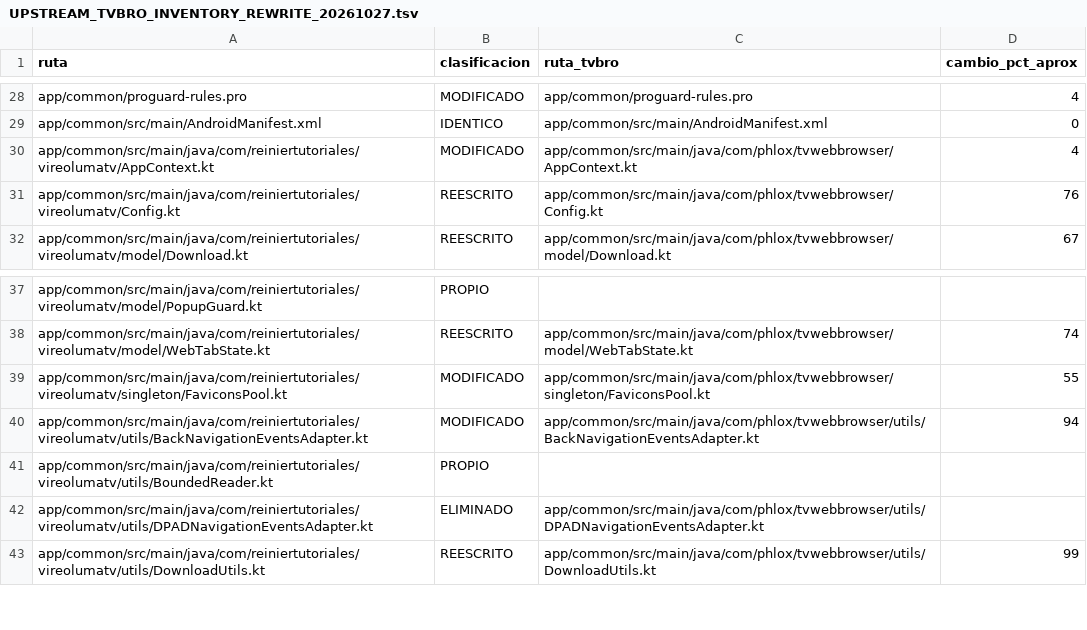
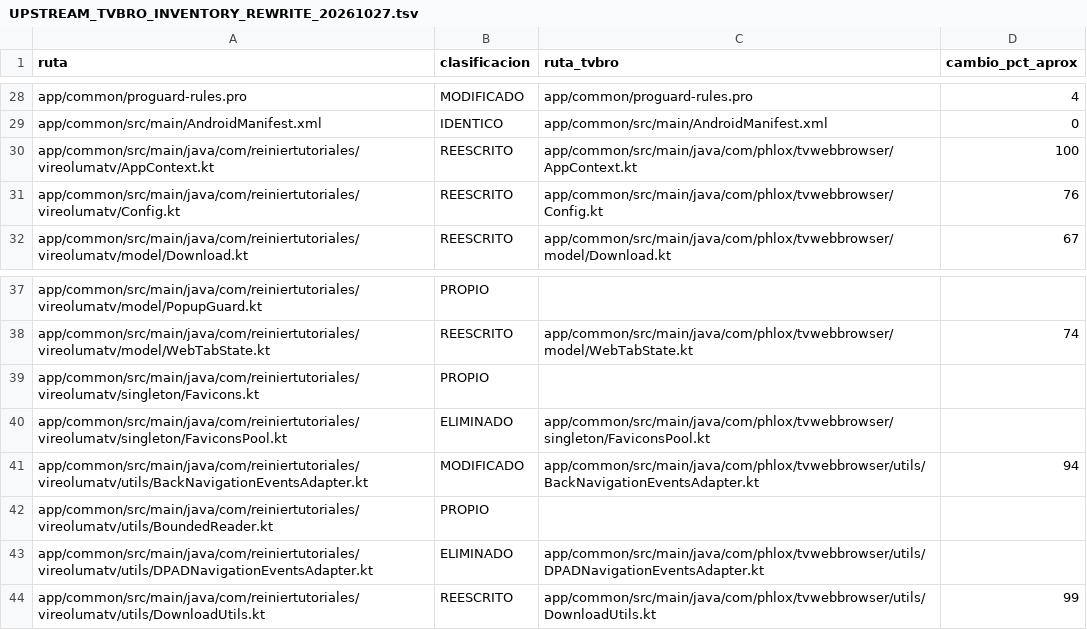
Before and after one commit to ReinierTutoriales/VireoLumaTV-browser, a TSV file: docs/audit/UPSTREAM_TVBRO_INVENTORY_REWRITE_20261027.tsv, drawn as a sheet; only a part is shown, gaps mark what is left out.

Commit message:
Rewrite site icons, AppContext and the private-mode window
Favicons replaces FaviconsPool: memory, then the recorded file, then
the site, with the same limits (2 parallel lookups, one per host, 3
candidates, 2 MB, 256 px, 60 s retry pause). The unused known-icon
parameter is gone. AppContext becomes an object with properties.

Fixes: a failure saving an icon's record discarded the icon just
downloaded (test added); the private-mode hint no longer opens on a
window that is finishing because it restarted in the other mode.

```diff
--- a/docs/audit/UPSTREAM_TVBRO_INVENTORY_REWRITE_20261027.tsv
+++ b/docs/audit/UPSTREAM_TVBRO_INVENTORY_REWRITE_20261027.tsv
@@ -29,3 +29,3 @@ app/common/proguard-rules.pro	MODIFICADO	app/common/proguard-rules.pro	4
 app/common/src/main/AndroidManifest.xml	IDENTICO	app/common/src/main/AndroidManifest.xml	0
-app/common/src/main/java/com/reiniertutoriales/vireolumatv/AppContext.kt	MODIFICADO	app/common/src/main/java/com/phlox/tvwebbrowser/AppContext.kt	4
+app/common/src/main/java/com/reiniertutoriales/vireolumatv/AppContext.kt	REESCRITO	app/common/src/main/java/com/phlox/tvwebbrowser/AppContext.kt	100
 app/common/src/main/java/com/reiniertutoriales/vireolumatv/Config.kt	REESCRITO	app/common/src/main/java/com/phlox/tvwebbrowser/Config.kt	76
@@ -38,3 +38,4 @@ app/common/src/main/java/com/reiniertutoriales/vireolumatv/model/PopupGuard.kt	P
 app/common/src/main/java/com/reiniertutoriales/vireolumatv/model/WebTabState.kt	REESCRITO	app/common/src/main/java/com/phlox/tvwebbrowser/model/WebTabState.kt	74
-app/common/src/main/java/com/reiniertutoriales/vireolumatv/singleton/FaviconsPool.kt	MODIFICADO	app/common/src/main/java/com/phlox/tvwebbrowser/singleton/FaviconsPool.kt	55
+app/common/src/main/java/com/reiniertutoriales/vireolumatv/singleton/Favicons.kt	PROPIO
+app/common/src/main/java/com/reiniertutoriales/vireolumatv/singleton/FaviconsPool.kt	ELIMINADO	app/common/src/main/java/com/phlox/tvwebbrowser/singleton/FaviconsPool.kt
 app/common/src/main/java/com/reiniertutoriales/vireolumatv/utils/BackNavigationEventsAdapter.kt	MODIFICADO	app/common/src/main/java/com/phlox/tvwebbrowser/utils/BackNavigationEventsAdapter.kt	94
```
Also changed, not shown: 28 other files.
